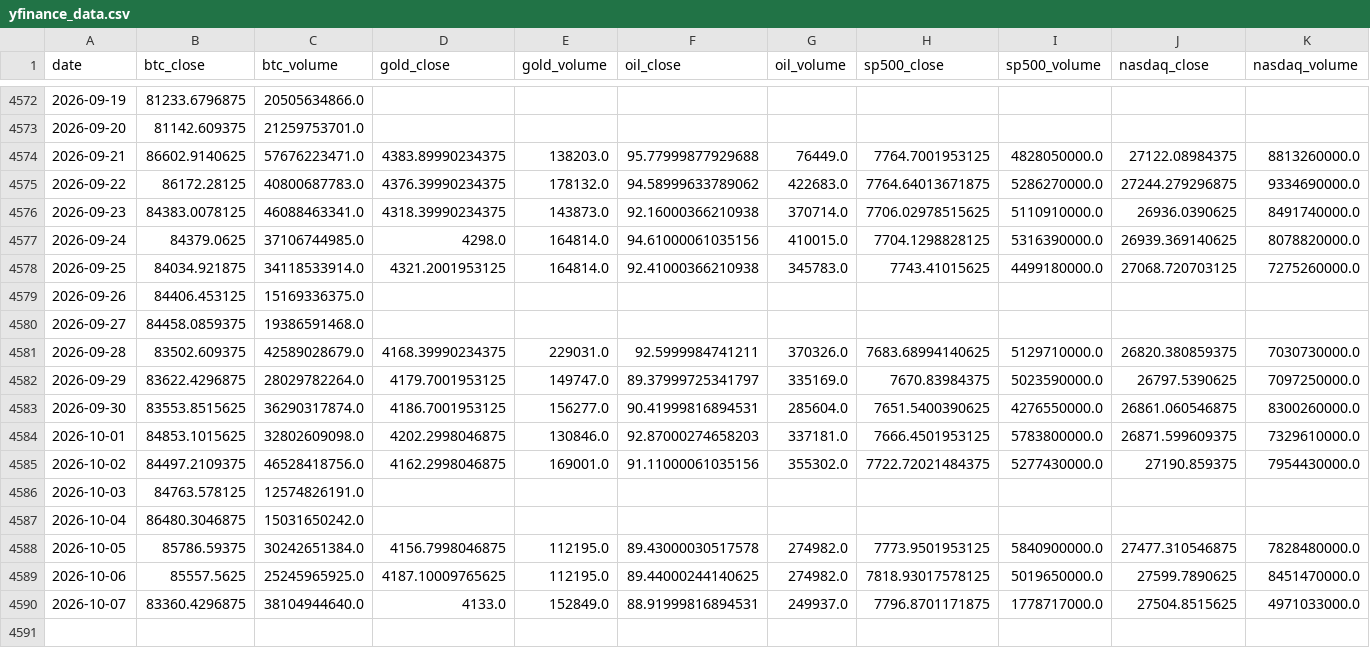
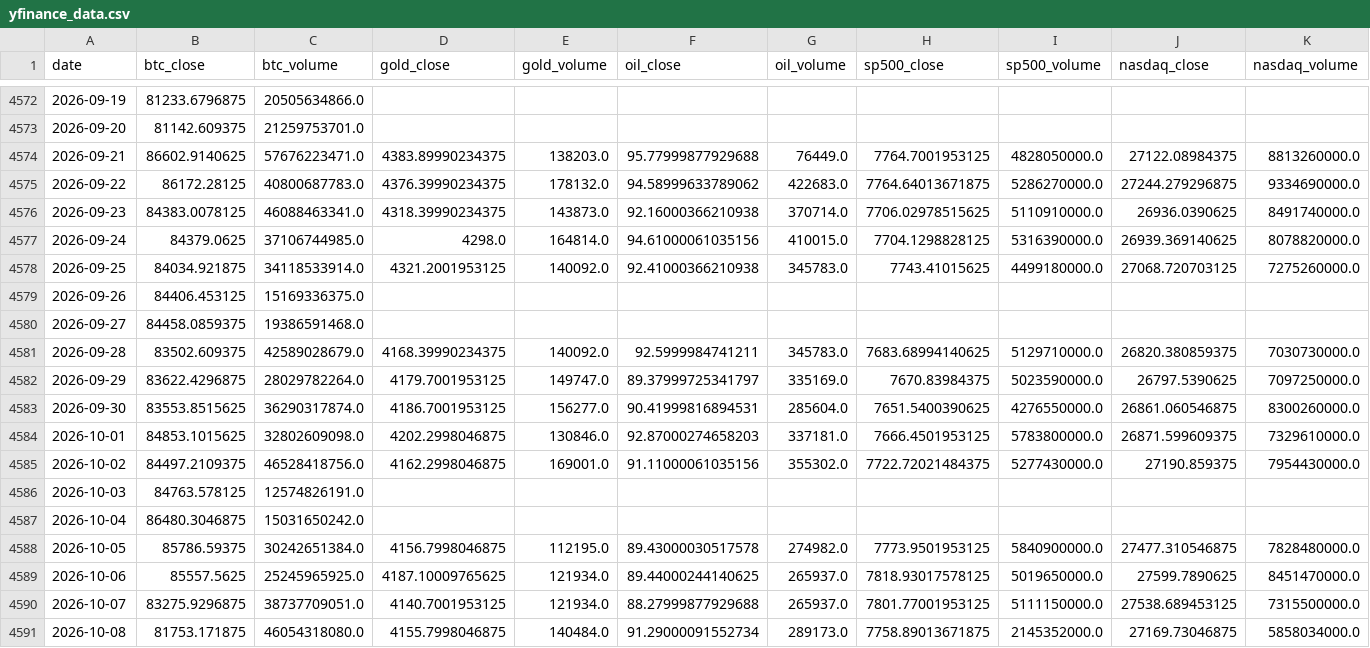
Before and after one commit to mooja4870-cyber/btc_forecast, a CSV file: data/raw/yfinance_data.csv, drawn as a sheet; only a part is shown, gaps mark what is left out; rows hold the shown columns only; the diff covers the shown part only; the diff names each change by its address in the sheet, - before the commit and + after, or states it on an @@ line.

```diff
--- a/data/raw/yfinance_data.csv
+++ b/data/raw/yfinance_data.csv
-E4578 (gold_volume): 164814.0
+E4578 (gold_volume): 140092.0
-E4581 (gold_volume): 229031.0
+E4581 (gold_volume): 140092.0
-G4581 (oil_volume): 370326.0
+G4581 (oil_volume): 345783.0
-E4589 (gold_volume): 112195.0
+E4589 (gold_volume): 121934.0
-G4589 (oil_volume): 274982.0
+G4589 (oil_volume): 265937.0
-B4590 (btc_close): 83360.4296875
+B4590 (btc_close): 83275.9296875
-C4590 (btc_volume): 38104944640.0
+C4590 (btc_volume): 38737709051.0
-D4590 (gold_close): 4133.0
+D4590 (gold_close): 4140.7001953125
-E4590 (gold_volume): 152849.0
+E4590 (gold_volume): 121934.0
-F4590 (oil_close): 88.91999816894531
+F4590 (oil_close): 88.27999877929688
-G4590 (oil_volume): 249937.0
+G4590 (oil_volume): 265937.0
-H4590 (sp500_close): 7796.8701171875
+H4590 (sp500_close): 7801.77001953125
-I4590 (sp500_volume): 1778717000.0
+I4590 (sp500_volume): 5111150000.0
-J4590 (nasdaq_close): 27504.8515625
+J4590 (nasdaq_close): 27538.689453125
-K4590 (nasdaq_volume): 4971033000.0
+K4590 (nasdaq_volume): 7315500000.0
+row 4591: 2026-10-08 | 81753.171875 | 46054318080.0 | 4155.7998046875 | 140484.0 | 91.29000091552734 | 289173.0 | 7758.89013671875 | 2145352000.0 | 27169.73046875 | 5858034000.0
```
Also changed, not shown: 2 edited cells elsewhere in this file, 53 other files.
